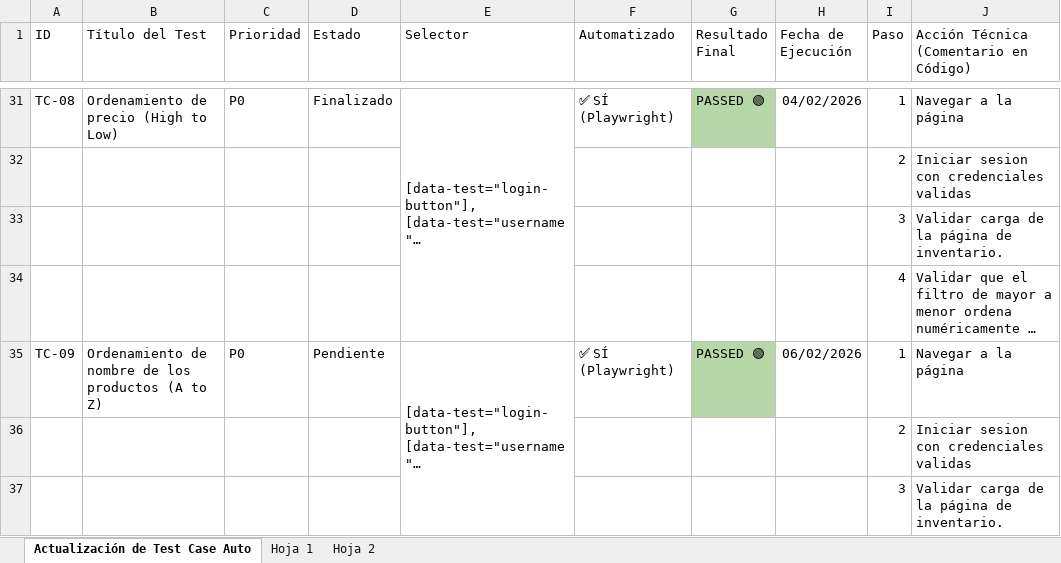
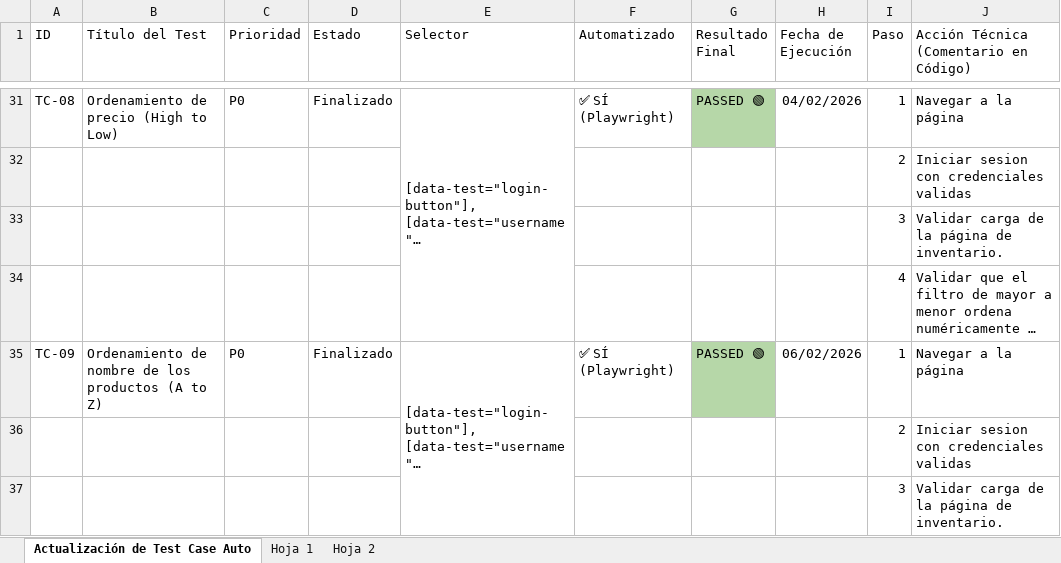
Before and after one commit to nataliacamero/qa-journey, an Excel workbook: docs/QA_Roadmap_Natalia.xlsx, sheet Actualización de Test Case Auto, drawn as a sheet; only a part is shown, gaps mark what is left out; long unchanged cells end in …; values as stored, in another font and other column widths than the file's, no borders; charts and pictures not drawn; the diff covers the shown part only; the diff names each change by its address in the sheet, - before the commit and + after, or states it on an @@ line.

Commit message:
docs: qa-roadmap updated TC-12 test

```diff
--- a/docs/QA_Roadmap_Natalia.xlsx (sheet Actualización de Test Case Auto)
+++ b/docs/QA_Roadmap_Natalia.xlsx (sheet Actualización de Test Case Auto)
-D35 (Estado): Pendiente
+D35 (Estado): Finalizado
```
Also changed, not shown: 14 added rows, 10 edited cells and cell formats elsewhere in this sheet.
